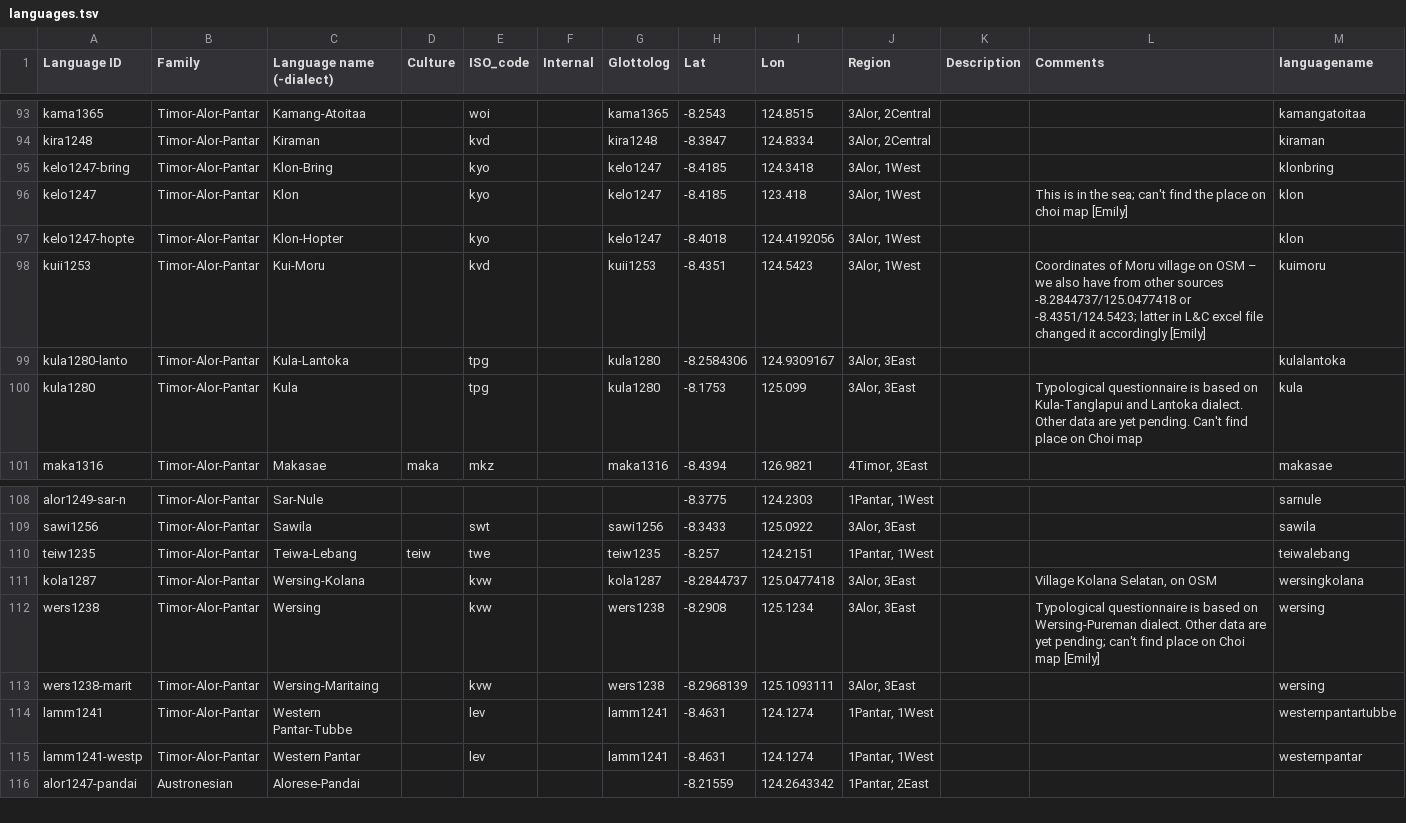
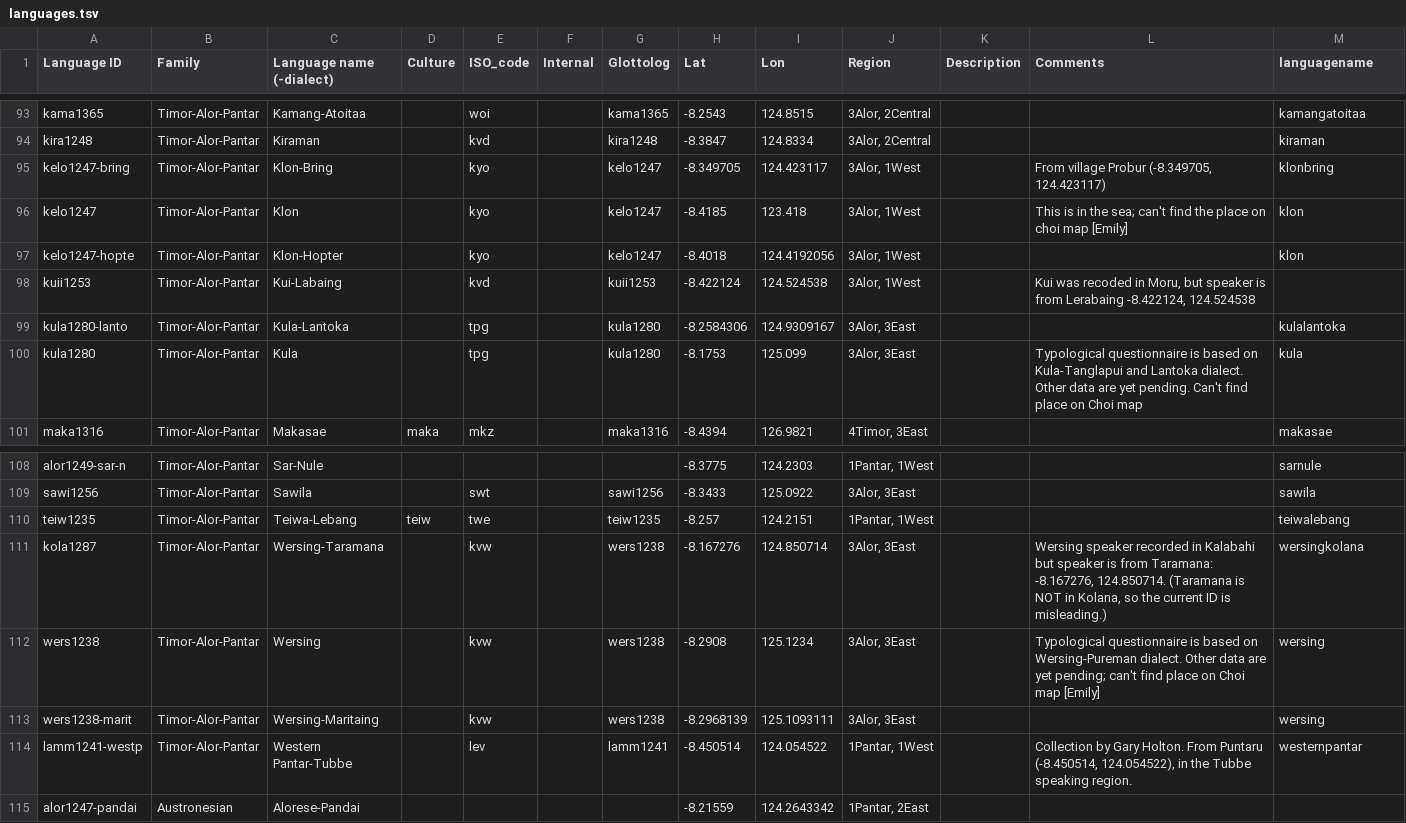
Before and after one commit to xrotwang/lexirumah-data, a TSV file: languages.tsv, drawn as a sheet; only a part is shown, gaps mark what is left out; removed rows and columns are numbered as before the commit, all else as after; rows hold the shown columns only; the diff names each change by its address in the sheet, - before the commit and + after, or states it on an @@ line.

Commit message:
Fix coordinates.
Klon-Bring: from village Probur, -8.349705, 124.423117

Collections by Gary Holton, coordinates from Gary Holton:

Western Pantar - Tubbe:

Tubbe list from Puntaru: -8.450514, 124.054522

(Puntaru is in Tubbe speaking region, so Western Pantar-Tubbe is OK)

Wersing - Kolana:

Wersing speaker recorded in Kalabahi but speaker is from Taramana: -8.167276, 124.850714

Taramana is NOT in the Kolana region, so in fact the lect should be called Wersing – Taramana.

Kui- Moru:

Kui was recoded in Moru, but speaker is from Lerabaing -8.422124, 124.524538

Moru is located in an Alorese speaking area; NOT in a Kui speaking area. The lect should thus be called

Kui-Lerabaing.

```diff
--- a/languages.tsv
+++ b/languages.tsv
-H95 (Lat): -8.4185
+H95 (Lat): -8.349705
-I95 (Lon): 124.3418
+I95 (Lon): 124.423117
-L95 (Comments): (empty)
+L95 (Comments): From village Probur (-8.349705, 124.423117)
-C98 (Language name (-dialect)): Kui-Moru
+C98 (Language name (-dialect)): Kui-Labaing
-H98 (Lat): -8.4351
+H98 (Lat): -8.422124
-I98 (Lon): 124.5423
+I98 (Lon): 124.524538
-L98 (Comments): Coordinates of Moru village on OSM – we also have from other sources -8.2844737/125.0477418 or -8.4351/124.5423; latter in L&C excel file changed it accordingly [Emily]
+L98 (Comments): Kui was recoded in Moru, but speaker is from Lerabaing -8.422124, 124.524538
-M98 (languagename): kuimoru
+M98 (languagename): (empty)
-C111 (Language name (-dialect)): Wersing-Kolana
+C111 (Language name (-dialect)): Wersing-Taramana
-G111 (Glottolog): kola1287
+G111 (Glottolog): wers1238
-H111 (Lat): -8.2844737
+H111 (Lat): -8.167276
-I111 (Lon): 125.0477418
+I111 (Lon): 124.850714
-L111 (Comments): Village Kolana Selatan, on OSM
+L111 (Comments): Wersing speaker recorded in Kalabahi but speaker is from Taramana: -8.167276, 124.850714. (Taramana is NOT in Kolana, so the current ID is misleading.)
-row 114: lamm1241 | Timor-Alor-Pantar | Western Pantar-Tubbe |  | lev |  | lamm1241 | -8.4631 | 124.1274 | 1Pantar, 1West |  |  | westernpantartubbe
-C114 (Language name (-dialect)): Western Pantar
+C114 (Language name (-dialect)): Western Pantar-Tubbe
-H114 (Lat): -8.4631
+H114 (Lat): -8.450514
-I114 (Lon): 124.1274
+I114 (Lon): 124.054522
-L114 (Comments): (empty)
+L114 (Comments): Collection by Gary Holton. From Puntaru (-8.450514, 124.054522), in the Tubbe speaking region.
```
